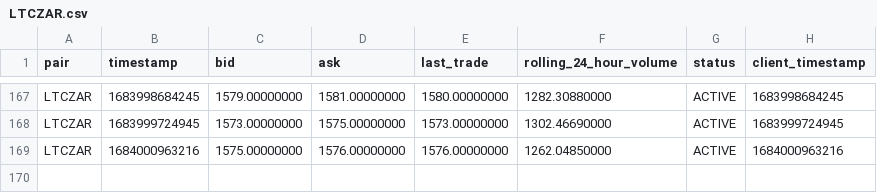
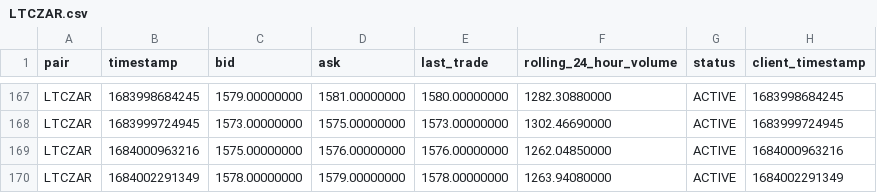
Before and after one commit to riazarbi/zarbitrage, a CSV file: data/luno/LTCZAR.csv, drawn as a sheet; only a part is shown, gaps mark what is left out; the diff names each change by its address in the sheet, - before the commit and + after, or states it on an @@ line.

```diff
--- a/data/luno/LTCZAR.csv
+++ b/data/luno/LTCZAR.csv
+row 170: LTCZAR | 1684002291349 | 1578.00000000 | 1579.00000000 | 1578.00000000 | 1263.94080000 | ACTIVE | 1684002291349
```
Also changed, not shown: data/luno/ETHZAR.csv, data/luno/UNIZAR.csv, 21 other files.
